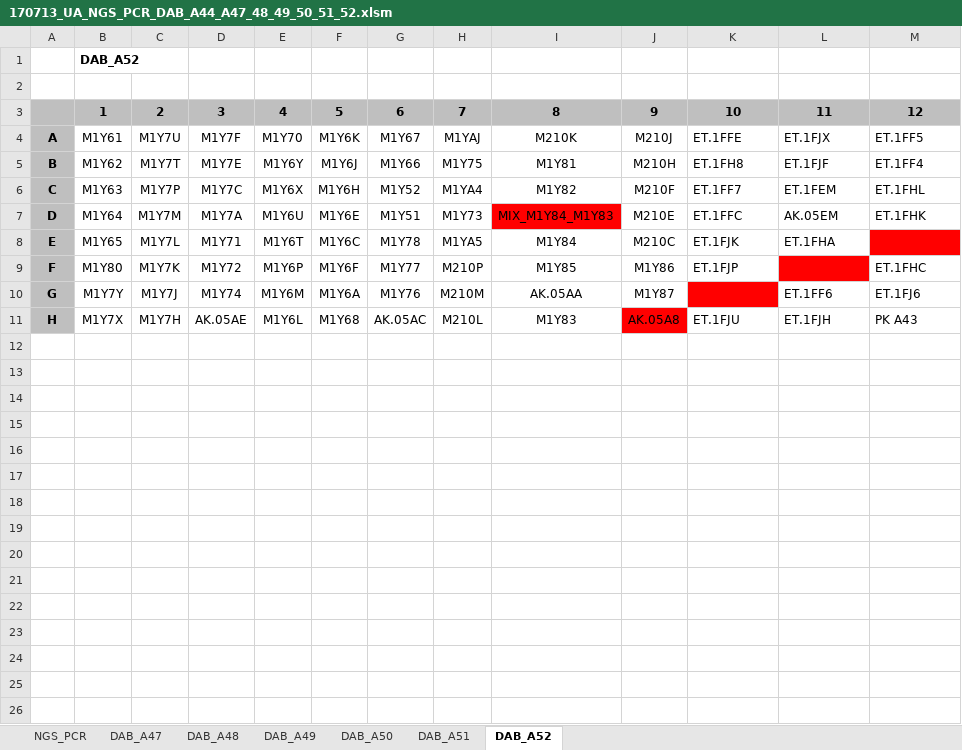
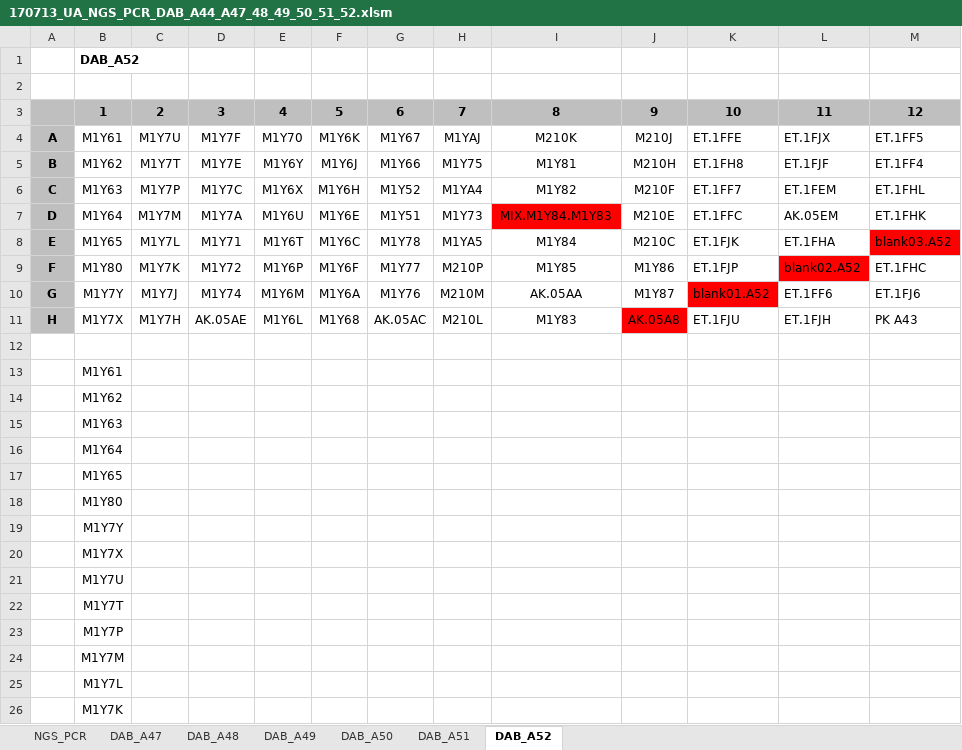
Before and after one commit to romunov/ngs_pipelines, an Excel workbook: DAB/aliquot_plates/HiSEQ_run2/170713_UA_NGS_PCR_DAB_A44_A47_48_49_50_51_52.xlsm, sheet DAB_A52, drawn as a sheet; only a part is shown; values as stored, in another font and other column widths than the file's, no borders; conditional formats not drawn; the diff covers the shown part only; the diff names each change by its address in the sheet, - before the commit and + after, or states it on an @@ line.

```diff
--- a/DAB/aliquot_plates/HiSEQ_run2/170713_UA_NGS_PCR_DAB_A44_A47_48_49_50_51_52.xlsm (sheet DAB_A52)
+++ b/DAB/aliquot_plates/HiSEQ_run2/170713_UA_NGS_PCR_DAB_A44_A47_48_49_50_51_52.xlsm (sheet DAB_A52)
-I7: MIX_M1Y84_M1Y83
+I7: MIX.M1Y84.M1Y83
-M8: (empty)
+M8: blank03.A52
-L9: (empty)
+L9: blank02.A52
-K10: (empty)
+K10: blank01.A52
+row 12: (empty)
+row 13:  | M1Y61
+row 14:  | M1Y62
+row 15:  | M1Y63
+row 16:  | M1Y64
+row 17:  | M1Y65
+row 18:  | M1Y80
+row 19:  | M1Y7Y
+row 20:  | M1Y7X
+row 21:  | M1Y7U
+row 22:  | M1Y7T
+row 23:  | M1Y7P
+row 24:  | M1Y7M
+row 25:  | M1Y7L
+row 26:  | M1Y7K
```
Also changed, not shown: 82 added rows elsewhere in this sheet, sheet DAB_A50, sheet DAB_A51, sheet DAB_A48, sheet DAB_A49, sheet DAB_A47, DAB/aliquot_plates/NGS.Plates.Barcodes.DAB2017.Final.xlsx, 11 other files.
